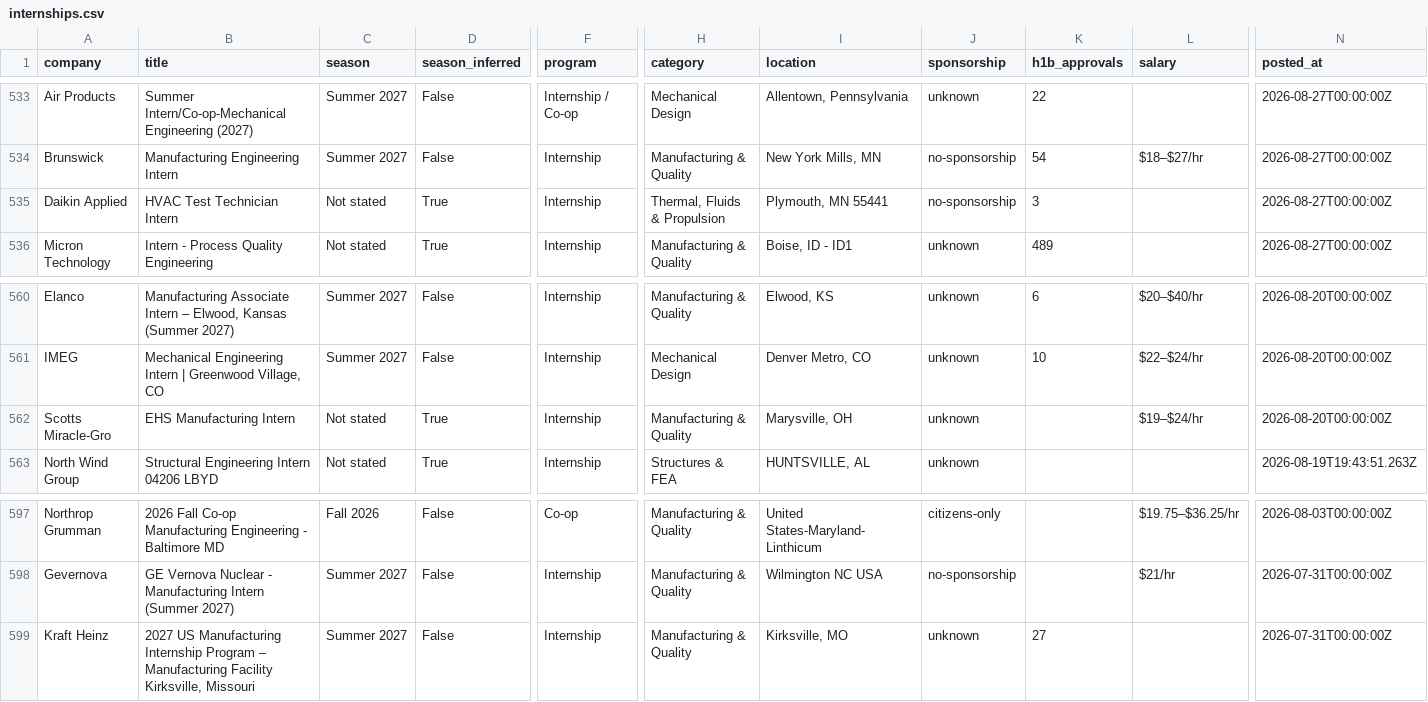
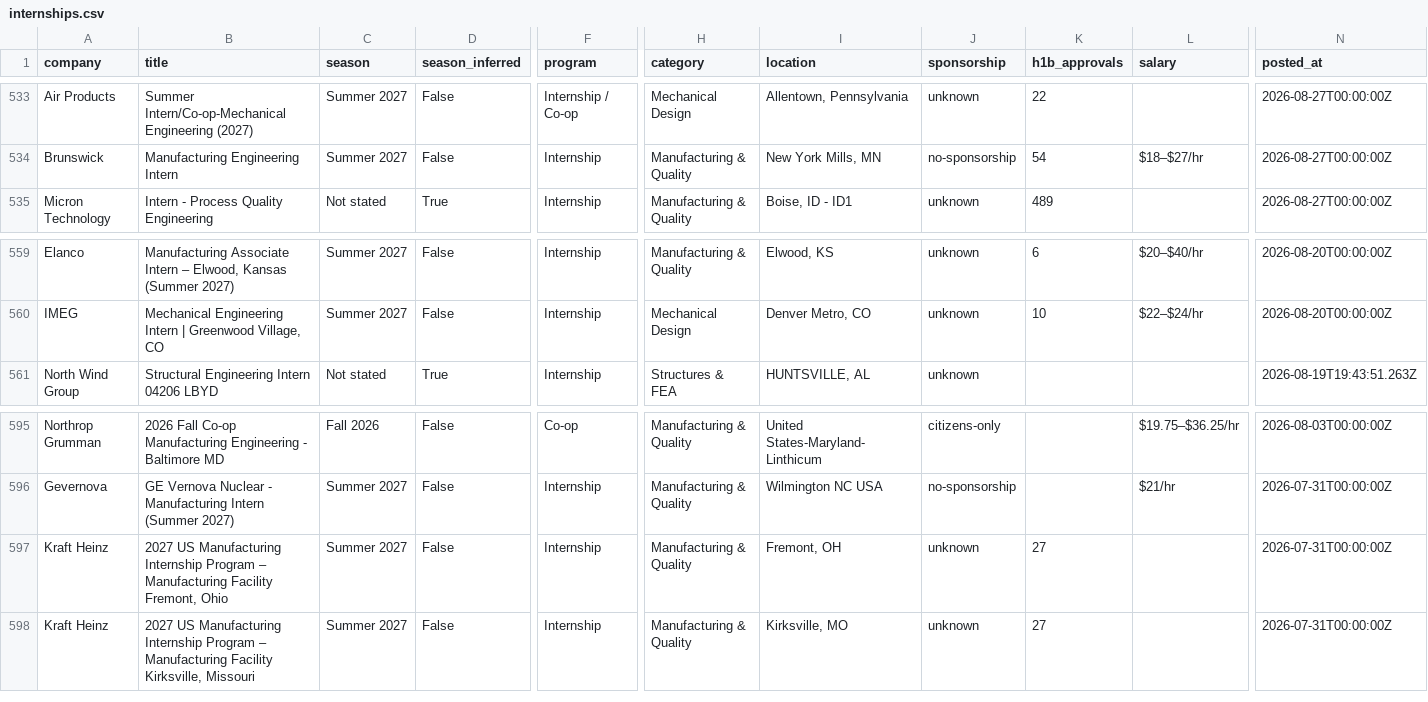
Before and after one commit to pranavd1437/mechanical-aerospace-internship-engine, a CSV file: data/internships.csv, drawn as a sheet; only a part is shown, gaps mark what is left out; removed rows and columns are numbered as before the commit, all else as after; rows hold the shown columns only; the diff names each change by its address in the sheet, - before the commit and + after, or states it on an @@ line.

```diff
--- a/data/internships.csv
+++ b/data/internships.csv
-row 535: Daikin Applied | HVAC Test Technician Intern | Not stated | True | Internship | Thermal, Fluids & Propulsion | Plymouth, MN 55441 | no-sponsorship | 3 |  | 2026-08-27T00:00:00Z
-row 562: Scotts Miracle-Gro | EHS Manufacturing Intern | Not stated | True | Internship | Manufacturing & Quality | Marysville, OH | unknown |  | $19–$24/hr | 2026-08-20T00:00:00Z
+row 597: Kraft Heinz | 2027 US Manufacturing Internship Program – Manufacturing Facility Fremont, Ohio | Summer 2027 | False | Internship | Manufacturing & Quality | Fremont, OH | unknown | 27 |  | 2026-07-31T00:00:00Z
```
Also changed, not shown: docs/internships.csv, 12 other files.
